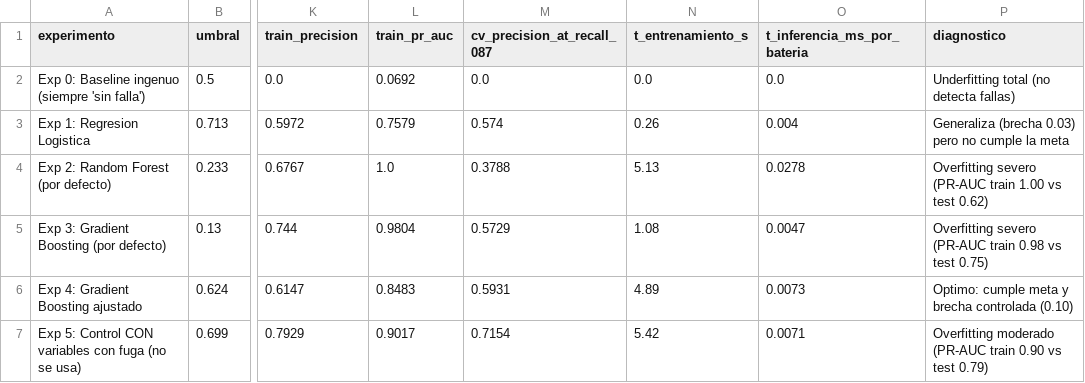
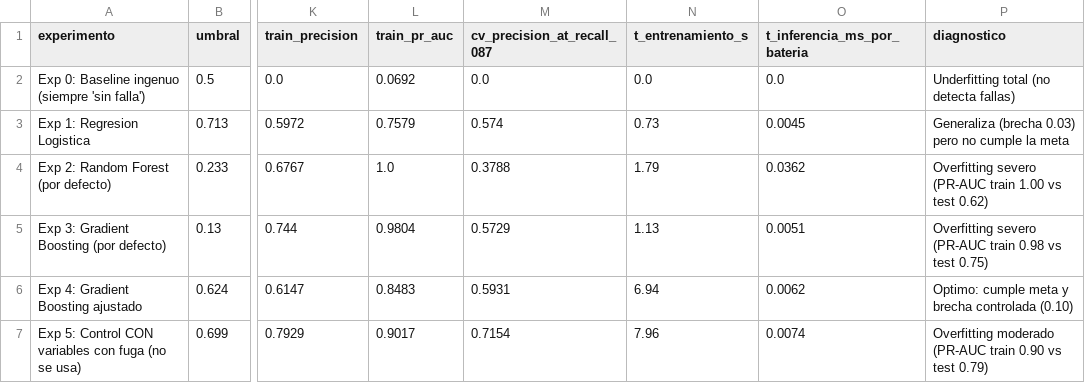
Before and after one commit to antodollparts/battery-guard-ai, a CSV file: reports/experimentos_clasificacion.csv, drawn as a sheet; only a part is shown, gaps mark what is left out; the diff names each change by its address in the sheet, - before the commit and + after, or states it on an @@ line.

Commit message:
Actualiza README.md y mejora reportes de experimentos; ajusta rutas y corrige métricas

```diff
--- a/reports/experimentos_clasificacion.csv
+++ b/reports/experimentos_clasificacion.csv
-N3 (t_entrenamiento_s): 0.26
+N3 (t_entrenamiento_s): 0.73
-O3 (t_inferencia_ms_por_bateria): 0.004
+O3 (t_inferencia_ms_por_bateria): 0.0045
-N4 (t_entrenamiento_s): 5.13
+N4 (t_entrenamiento_s): 1.79
-O4 (t_inferencia_ms_por_bateria): 0.0278
+O4 (t_inferencia_ms_por_bateria): 0.0362
-N5 (t_entrenamiento_s): 1.08
+N5 (t_entrenamiento_s): 1.13
-O5 (t_inferencia_ms_por_bateria): 0.0047
+O5 (t_inferencia_ms_por_bateria): 0.0051
-N6 (t_entrenamiento_s): 4.89
+N6 (t_entrenamiento_s): 6.94
-O6 (t_inferencia_ms_por_bateria): 0.0073
+O6 (t_inferencia_ms_por_bateria): 0.0062
-N7 (t_entrenamiento_s): 5.42
+N7 (t_entrenamiento_s): 7.96
-O7 (t_inferencia_ms_por_bateria): 0.0071
+O7 (t_inferencia_ms_por_bateria): 0.0074
```
Also changed, not shown: 10 other files.
